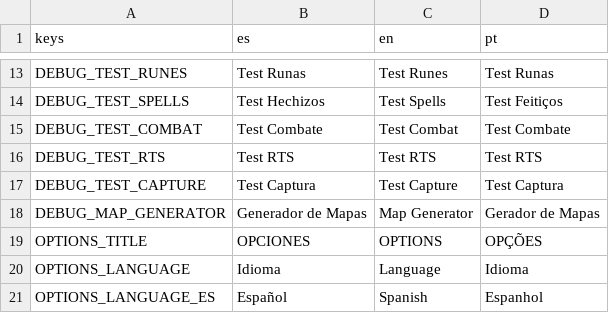
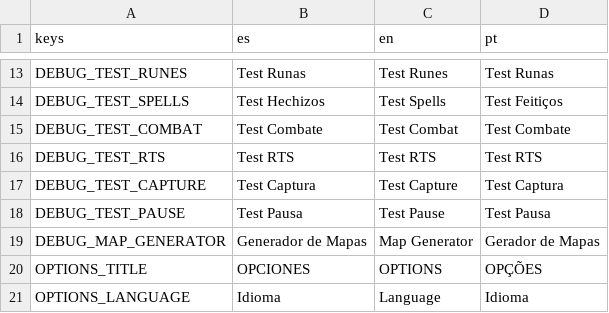
Before and after one commit to skapxd/honk-magic, a CSV file: resources/translations/translations.csv, drawn as a sheet; only a part is shown, gaps mark what is left out; the shorter side is filled out with more unchanged rows; the diff names each change by its address in the sheet, - before the commit and + after, or states it on an @@ line.

```diff
--- a/resources/translations/translations.csv
+++ b/resources/translations/translations.csv
+row 18: DEBUG_TEST_PAUSE | Test Pausa | Test Pause | Test Pausa
```
Also changed, not shown: 11 other files.
